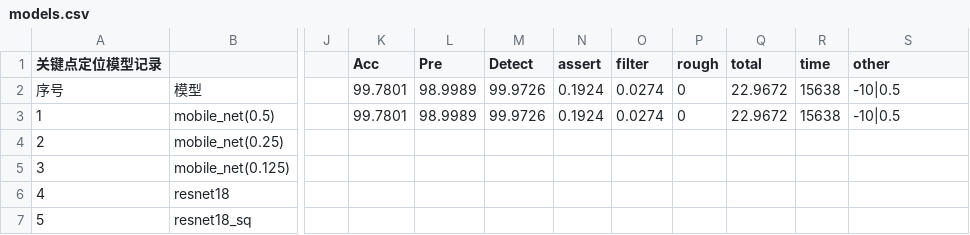
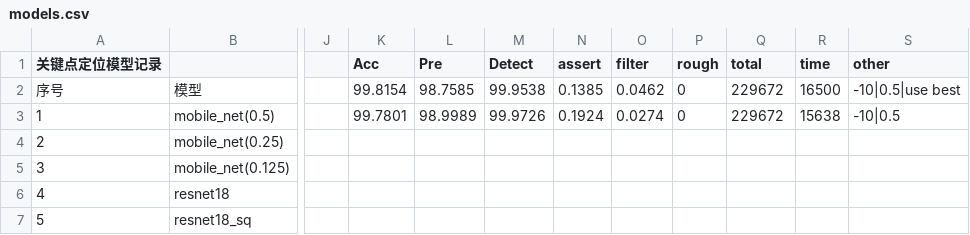
Before and after one commit to caiyueliang/LPR-Trian, a CSV file: models.csv, drawn as a sheet; only a part is shown, gaps mark what is left out; the diff names each change by its address in the sheet, - before the commit and + after, or states it on an @@ line.

```diff
--- a/models.csv
+++ b/models.csv
-K2 (Acc): 99.7801
+K2 (Acc): 99.8154
-L2 (Pre): 98.9989
+L2 (Pre): 98.7585
-M2 (Detect): 99.9726
+M2 (Detect): 99.9538
-N2 (assert): 0.1924
+N2 (assert): 0.1385
-O2 (filter): 0.0274
+O2 (filter): 0.0462
-Q2:Q3 (total): 22.9672
+Q2:Q3 (total): 229672
-R2 (time): 15638
+R2 (time): 16500
-S2 (other): -10|0.5
+S2 (other): -10|0.5|use best
```
Also changed, not shown: 1 other file.
